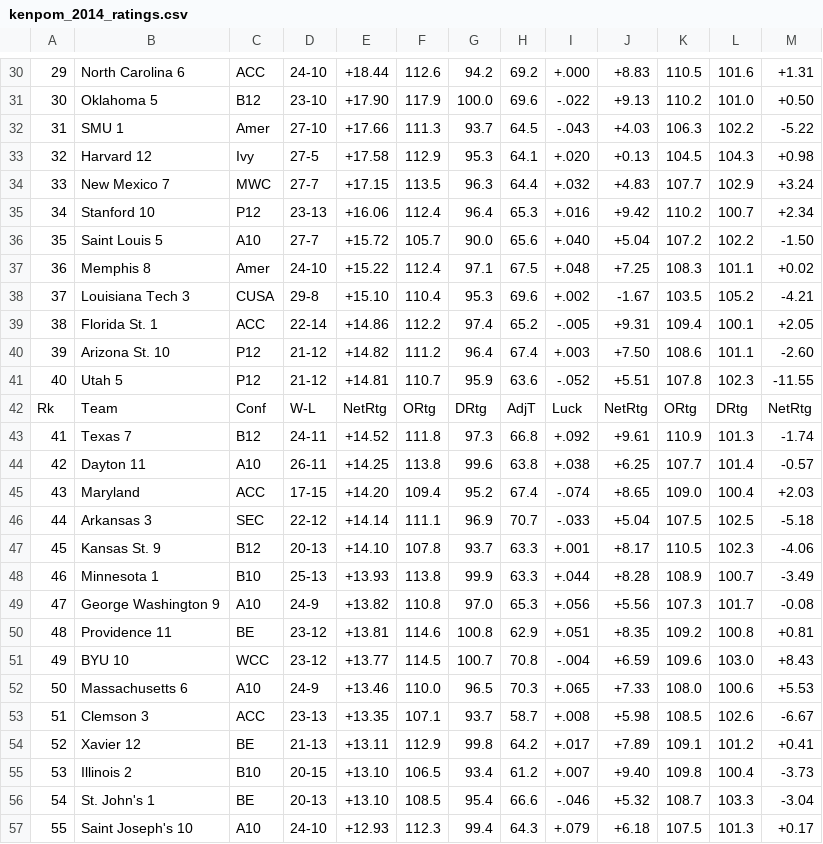
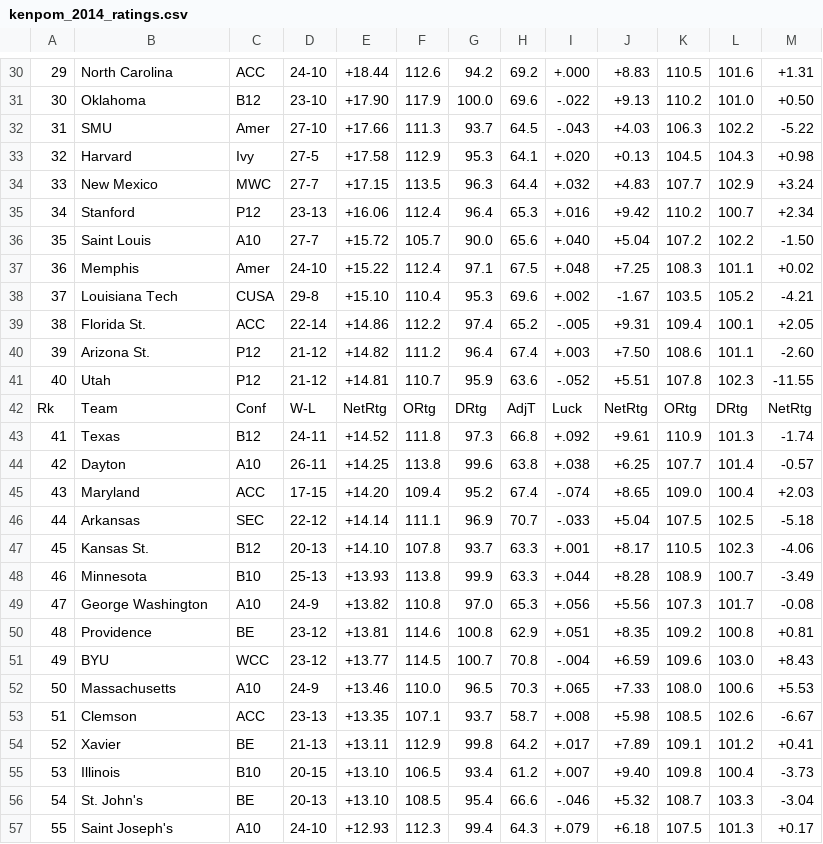
Before and after one commit to nielsdavidsen/AMAS_2025, a CSV file: Projects/Project_1/kenpom_2014_ratings.csv, drawn as a sheet; only a part is shown, gaps mark what is left out; the diff covers the shown part only; the diff names each change by its address in the sheet, - before the commit and + after, or states it on an @@ line.

```diff
--- a/Projects/Project_1/kenpom_2014_ratings.csv
+++ b/Projects/Project_1/kenpom_2014_ratings.csv
-B30: North Carolina 6
+B30: North Carolina
-B31: Oklahoma 5
+B31: Oklahoma
-B32: SMU 1
+B32: SMU
-B33: Harvard 12
+B33: Harvard
-B34: New Mexico 7
+B34: New Mexico
-B35: Stanford 10
+B35: Stanford
-B36: Saint Louis 5
+B36: Saint Louis
-B37: Memphis 8
+B37: Memphis
-B38: Louisiana Tech 3
+B38: Louisiana Tech
-B39: Florida St. 1
+B39: Florida St.
-B40: Arizona St. 10
+B40: Arizona St.
-B41: Utah 5
+B41: Utah
-B43: Texas 7
+B43: Texas
-B44: Dayton 11
+B44: Dayton
-B46: Arkansas 3
+B46: Arkansas
-B47: Kansas St. 9
+B47: Kansas St.
-B48: Minnesota 1
+B48: Minnesota
-B49: George Washington 9
+B49: George Washington
-B50: Providence 11
+B50: Providence
-B51: BYU 10
+B51: BYU
-B52: Massachusetts 6
+B52: Massachusetts
-B53: Clemson 3
+B53: Clemson
-B54: Xavier 12
+B54: Xavier
-B55: Illinois 2
+B55: Illinois
-B56: St. John's 1
+B56: St. John's
-B57: Saint Joseph's 10
+B57: Saint Joseph's
```
Also changed, not shown: 74 edited cells elsewhere in this file, 4 other files.
